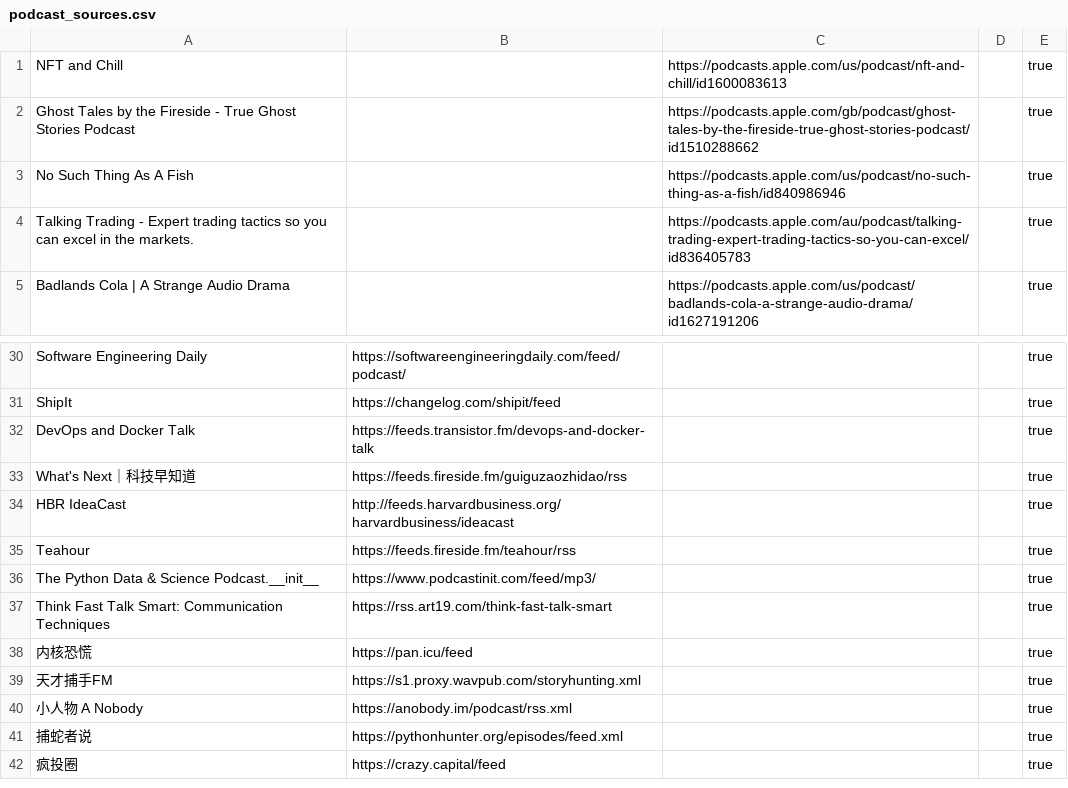
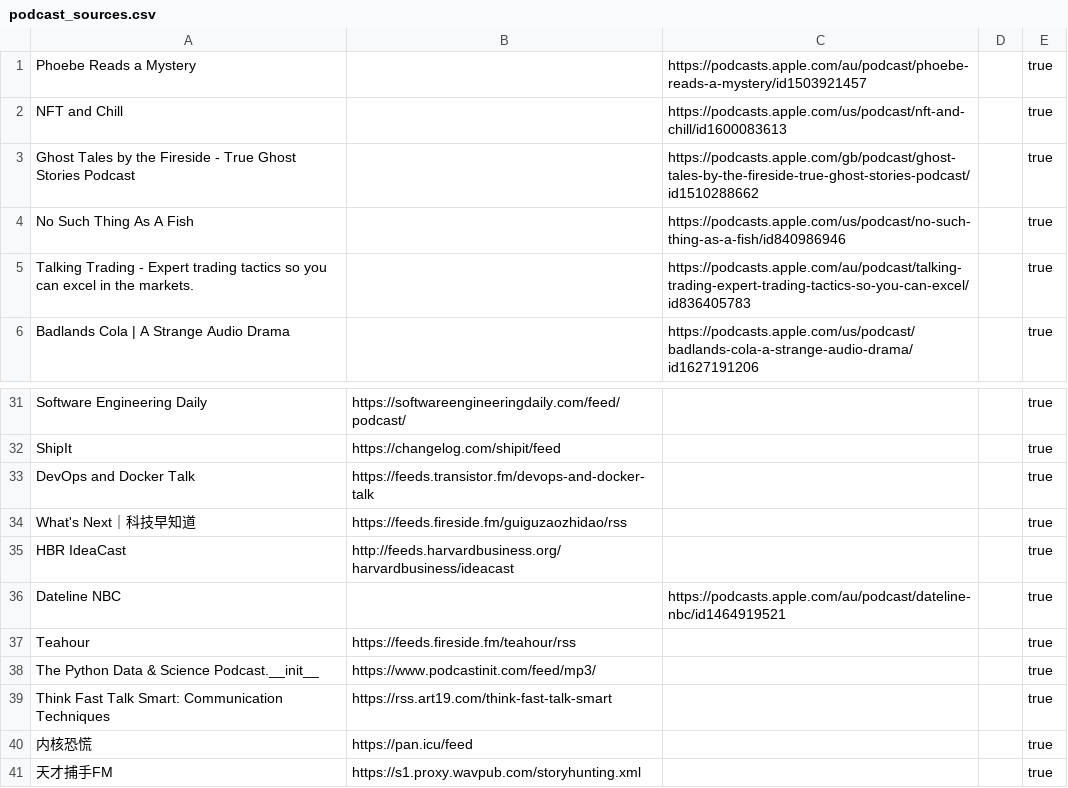
Before and after one commit to KenMercusLai/settings, a CSV file: podcast_sources.csv, drawn as a sheet; only a part is shown, gaps mark what is left out; the shorter side is filled out with more unchanged rows; the diff names each change by its address in the sheet, - before the commit and + after, or states it on an @@ line.

Commit message:
Update podcast_sources.csv

```diff
--- a/podcast_sources.csv
+++ b/podcast_sources.csv
+row 1: Phoebe Reads a Mystery |  | https://podcasts.apple.com/au/podcast/phoebe-reads-a-mystery/id1503921457 |  | true
+row 36: Dateline NBC |  | https://podcasts.apple.com/au/podcast/dateline-nbc/id1464919521 |  | true
```
